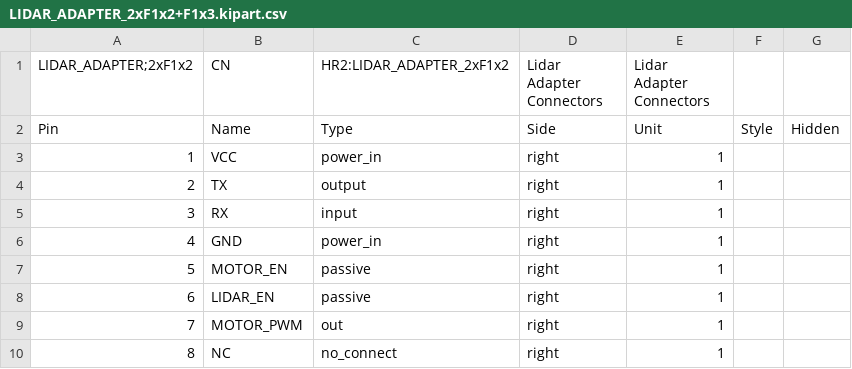
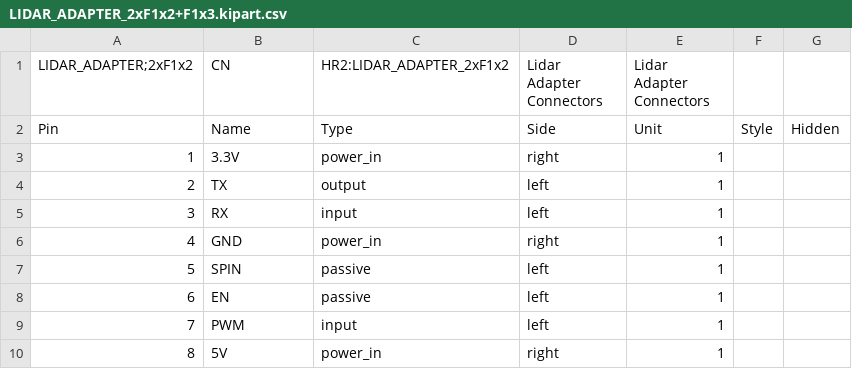
Before and after one commit to hbrobotics/hbrc_ros_robot_platform, a CSV file: electrical/orders/order1/kiparts/LIDAR_ADAPTER_2xF1x2+F1x3.kipart.csv, drawn as a sheet; the diff names each change by its address in the sheet, - before the commit and + after, or states it on an @@ line.

```diff
--- a/electrical/orders/order1/kiparts/LIDAR_ADAPTER_2xF1x2+F1x3.kipart.csv
+++ b/electrical/orders/order1/kiparts/LIDAR_ADAPTER_2xF1x2+F1x3.kipart.csv
-B3 (CN): VCC
+B3 (CN): 3.3V
-D4:D5 (Lidar Adapter Connectors): right
+D4:D5 (Lidar Adapter Connectors): left
-B7 (CN): MOTOR_EN
+B7 (CN): SPIN
-D7:D9 (Lidar Adapter Connectors): right
+D7:D9 (Lidar Adapter Connectors): left
-B8 (CN): LIDAR_EN
+B8 (CN): EN
-B9 (CN): MOTOR_PWM
+B9 (CN): PWM
-C9 (HR2:LIDAR_ADAPTER_2xF1x2): out
+C9 (HR2:LIDAR_ADAPTER_2xF1x2): input
-B10 (CN): NC
+B10 (CN): 5V
-C10 (HR2:LIDAR_ADAPTER_2xF1x2): no_connect
+C10 (HR2:LIDAR_ADAPTER_2xF1x2): power_in
```
Also changed, not shown: electrical/orders/order1/kiparts/MIKROBUS_MEDIUM_MATE.kiparts.csv, electrical/orders/order1/kiparts/MIKROBUS_SMALL_MATE.kiparts.csv, 7 other files.
